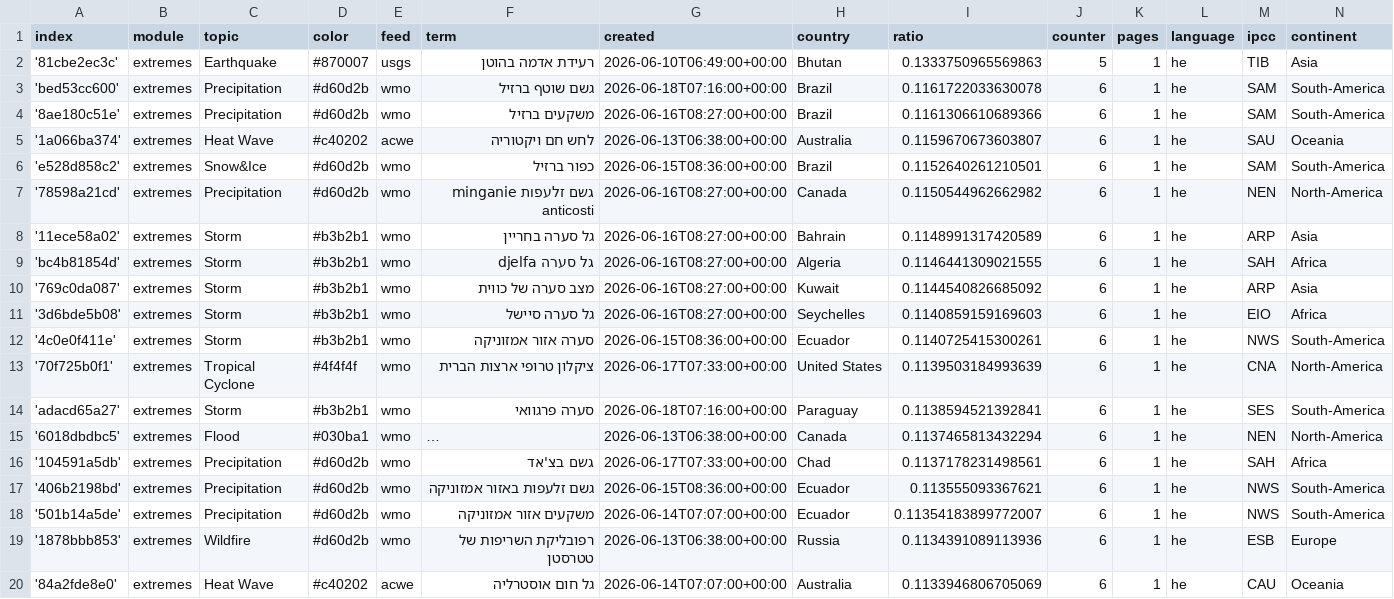
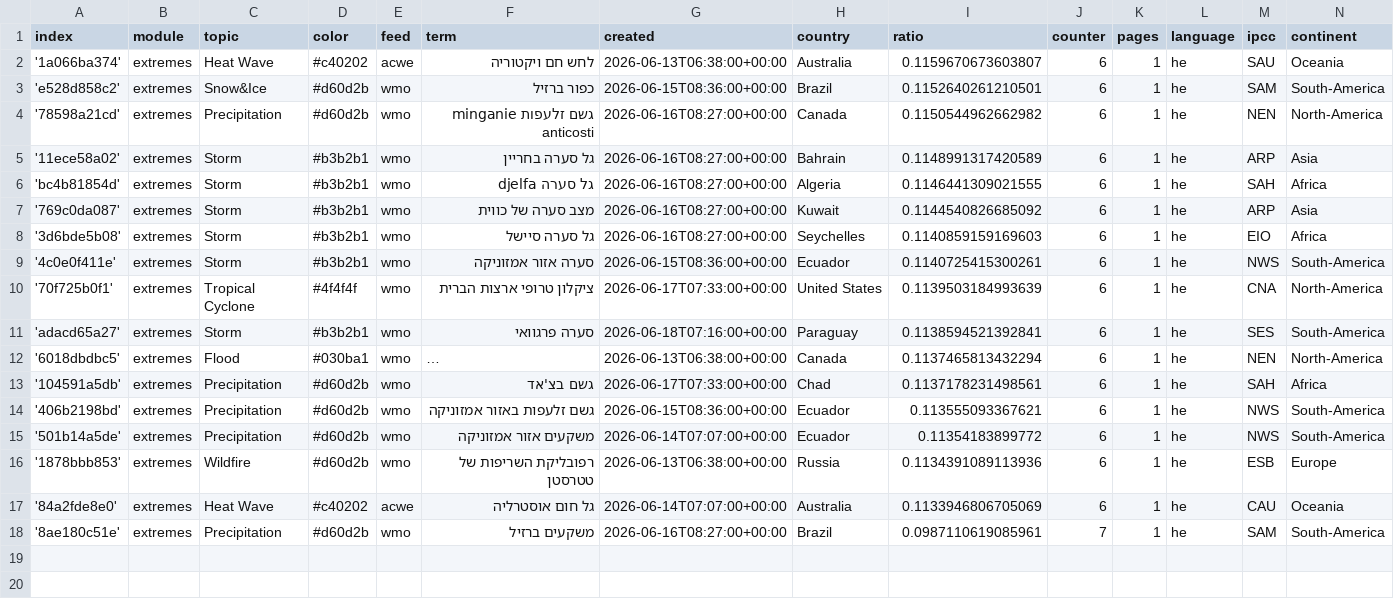
Before and after one commit to picawe-news/hebrewExtremes, a CSV file: terms.csv, drawn as a sheet; long unchanged cells end in ….

Commit message:
Commit from GitHub Actions (harvest:0.0)

```diff
--- a/terms.csv
+++ b/terms.csv
@@ -1,5 +1,2 @@
 index,module,topic,color,feed,term,created,country,ratio,counter,pages,language,ipcc,continent
-'81cbe2ec3c',extremes,Earthquake,#870007,usgs,רעידת אדמה בהוטן,2026-06-10T06:49:00+00:00,Bhutan,0.1333750965569863,5,1,he,TIB,Asia
-'bed53cc600',extremes,Precipitation,#d60d2b,wmo,גשם שוטף ברזיל,2026-06-18T07:16:00+00:00,Brazil,0.1161722033630078,6,1,he,SAM,South-America
-'8ae180c51e',extremes,Precipitation,#d60d2b,wmo,משקעים ברזיל,2026-06-16T08:27:00+00:00,Brazil,0.1161306610689366,6,1,he,SAM,South-America
 '1a066ba374',extremes,Heat Wave,#c40202,acwe,לחש חם ויקטוריה,2026-06-13T06:38:00+00:00,Australia,0.1159670673603807,6,1,he,SAU,Oceania
@@ -17,4 +14,5 @@ index,module,topic,color,feed,term,created,country,ratio,counter,pages,language,
 '406b2198bd',extremes,Precipitation,#d60d2b,wmo,גשם זלעפות באזור אמזוניקה,2026-06-15T08:36:00+00:00,Ecuador,0.113555093367621,6,1,he,NWS,South-America
-'501b14a5de',extremes,Precipitation,#d60d2b,wmo,משקעים אזור אמזוניקה,2026-06-14T07:07:00+00:00,Ecuador,0.11354183899772007,6,1,he,NWS,South-America
+'501b14a5de',extremes,Precipitation,#d60d2b,wmo,משקעים אזור אמזוניקה,2026-06-14T07:07:00+00:00,Ecuador,0.11354183899772,6,1,he,NWS,South-America
 '1878bbb853',extremes,Wildfire,#d60d2b,wmo,רפובליקת השריפות של טטרסטן,2026-06-13T06:38:00+00:00,Russia,0.1134391089113936,6,1,he,ESB,Europe
 '84a2fde8e0',extremes,Heat Wave,#c40202,acwe,גל חום אוסטרליה,2026-06-14T07:07:00+00:00,Australia,0.1133946806705069,6,1,he,CAU,Oceania
+'8ae180c51e',extremes,Precipitation,#d60d2b,wmo,משקעים ברזיל,2026-06-16T08:27:00+00:00,Brazil,0.0987110619085961,7,1,he,SAM,South-America
```
